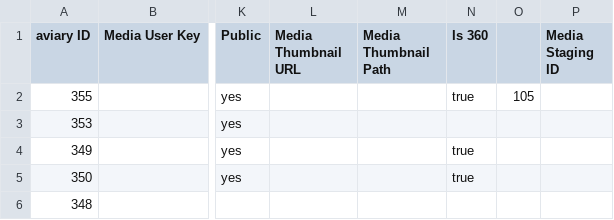
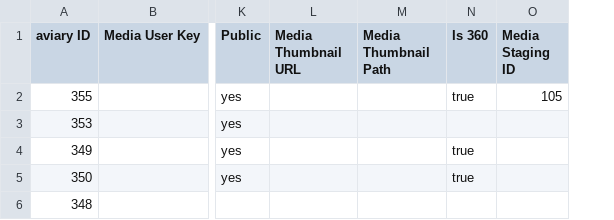
Before and after one commit to WeAreAVP/aviary-api-scripts, a CSV file: Media Files Import/PythonTestingMedia.csv, drawn as a sheet; only a part is shown, gaps mark what is left out; removed rows and columns are numbered as before the commit, all else as after; the diff names each change by its address in the sheet, - before the commit and + after, or states it on an @@ line.

Commit message:
AVIARY-5723_media_from_staging

```diff
--- a/Media Files Import/PythonTestingMedia.csv
+++ b/Media Files Import/PythonTestingMedia.csv
-column O, row 2: 105
-O2 (Media Staging ID): (empty)
+O2 (Media Staging ID): 105
```
Also changed, not shown: 2 other files.
